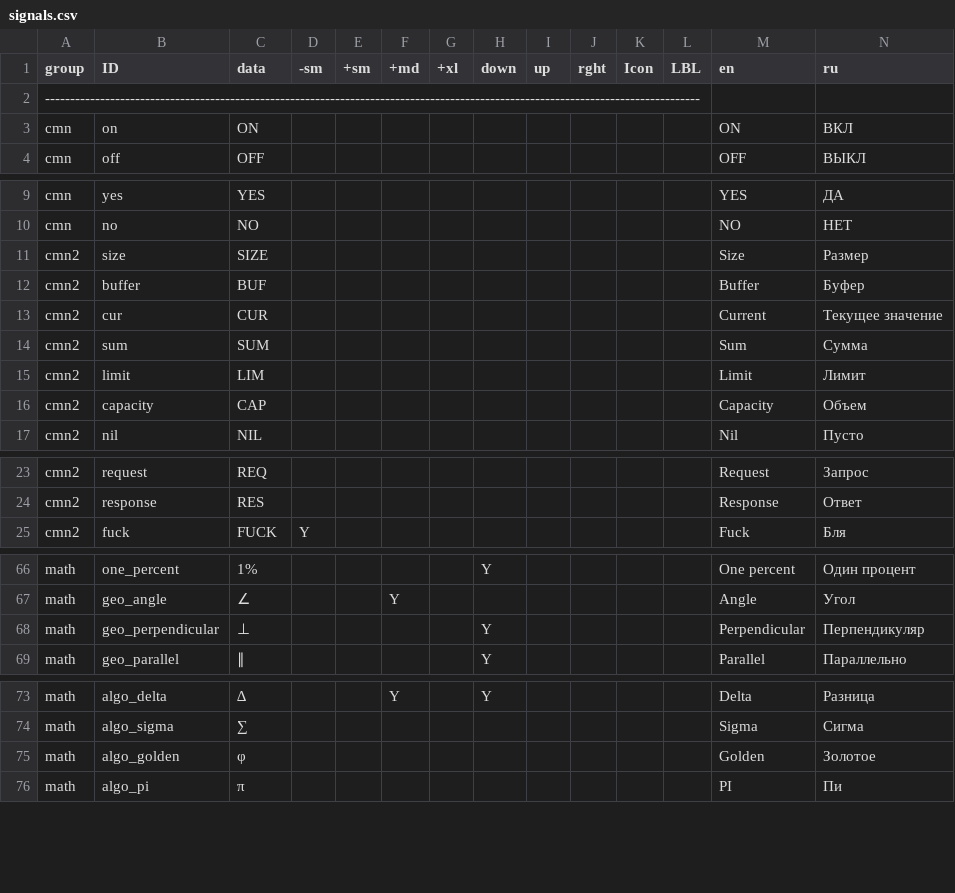
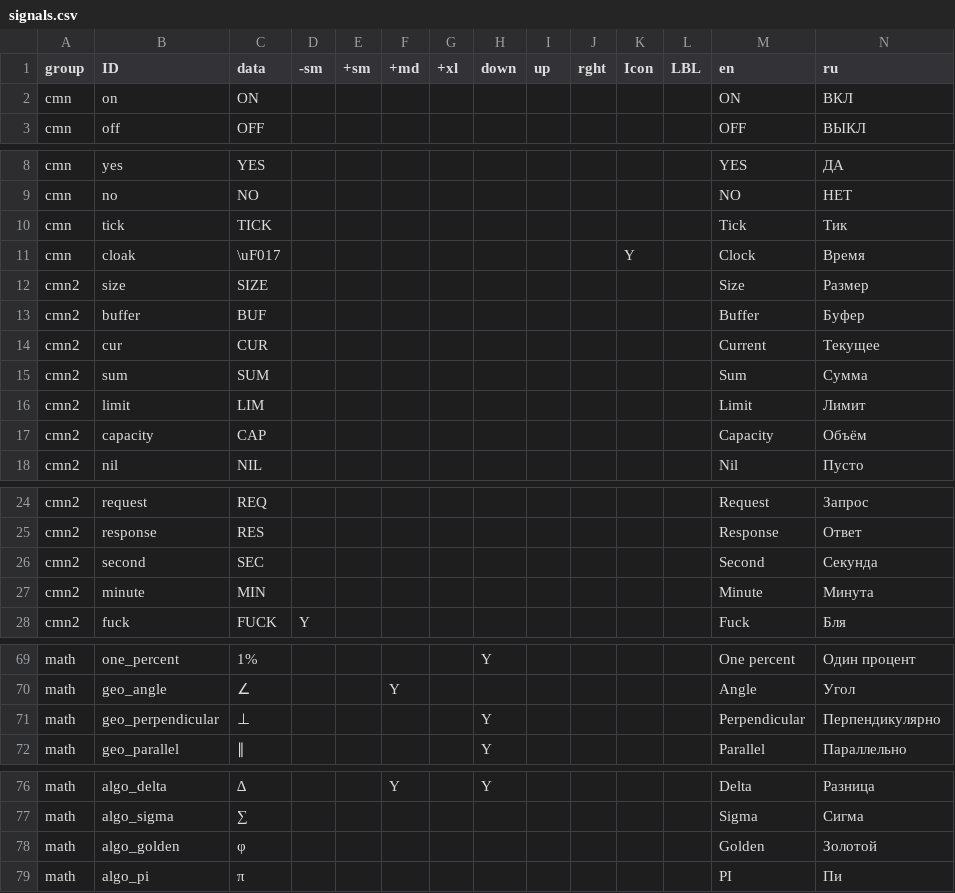
Before and after one commit to fe3dback/factorio-mods, a CSV file: virtual-signals2/generator/in/signals.csv, drawn as a sheet; only a part is shown, gaps mark what is left out; the diff covers the shown part only.

Commit message:
clock signals

```diff
--- a/virtual-signals2/generator/in/signals.csv
+++ b/virtual-signals2/generator/in/signals.csv
@@ -1,3 +1,2 @@
  group      , ID                  , data   ,-sm ,+sm ,+md ,+xl ,down, up ,rght,Icon,LBL , en                  , ru
------------------------------------------------------------------------------------------------------------------------------------
  cmn        , on                  , ON     ,    ,    ,    ,    ,    ,    ,    ,    ,    , ON                  , ВКЛ
@@ -10,8 +9,10 @@
  cmn        , no                  , NO     ,    ,    ,    ,    ,    ,    ,    ,    ,    , NO                  , НЕТ
+ cmn        , tick                , TICK   ,    ,    ,    ,    ,    ,    ,    ,    ,    , Tick                , Тик
+ cmn        , cloak               , \uF017 ,    ,    ,    ,    ,    ,    ,    , Y  ,    , Clock               , Время
  cmn2       , size                , SIZE   ,    ,    ,    ,    ,    ,    ,    ,    ,    , Size                , Размер
  cmn2       , buffer              , BUF    ,    ,    ,    ,    ,    ,    ,    ,    ,    , Buffer              , Буфер
- cmn2       , cur                 , CUR    ,    ,    ,    ,    ,    ,    ,    ,    ,    , Current             , Текущее значение
+ cmn2       , cur                 , CUR    ,    ,    ,    ,    ,    ,    ,    ,    ,    , Current             , Текущее
  cmn2       , sum                 , SUM    ,    ,    ,    ,    ,    ,    ,    ,    ,    , Sum                 , Сумма
  cmn2       , limit               , LIM    ,    ,    ,    ,    ,    ,    ,    ,    ,    , Limit               , Лимит
- cmn2       , capacity            , CAP    ,    ,    ,    ,    ,    ,    ,    ,    ,    , Capacity            , Объем
+ cmn2       , capacity            , CAP    ,    ,    ,    ,    ,    ,    ,    ,    ,    , Capacity            , Объём
  cmn2       , nil                 , NIL    ,    ,    ,    ,    ,    ,    ,    ,    ,    , Nil                 , Пусто
@@ -24,2 +25,4 @@
  cmn2       , response            , RES    ,    ,    ,    ,    ,    ,    ,    ,    ,    , Response            , Ответ
+ cmn2       , second              , SEC    ,    ,    ,    ,    ,    ,    ,    ,    ,    , Second              , Секунда
+ cmn2       , minute              , MIN    ,    ,    ,    ,    ,    ,    ,    ,    ,    , Minute              , Минута
  cmn2       , fuck                , FUCK   , Y  ,    ,    ,    ,    ,    ,    ,    ,    , Fuck                , Бля
@@ -67,3 +70,3 @@
  math       , geo_angle           , ∠      ,    ,    , Y  ,    ,    ,    ,    ,    ,    , Angle               , Угол
- math       , geo_perpendicular   , ⊥      ,    ,    ,    ,    , Y  ,    ,    ,    ,    , Perpendicular       , Перпендикуляр
+ math       , geo_perpendicular   , ⊥      ,    ,    ,    ,    , Y  ,    ,    ,    ,    , Perpendicular       , Перпендикулярно
  math       , geo_parallel        , ∥      ,    ,    ,    ,    , Y  ,    ,    ,    ,    , Parallel            , Параллельно
@@ -74,3 +77,3 @@
  math       , algo_sigma          , ∑      ,    ,    ,    ,    ,    ,    ,    ,    ,    , Sigma               , Сигма
- math       , algo_golden         , φ      ,    ,    ,    ,    ,    ,    ,    ,    ,    , Golden              , Золотое
+ math       , algo_golden         , φ      ,    ,    ,    ,    ,    ,    ,    ,    ,    , Golden              , Золотой
  math       , algo_pi             , π      ,    ,    ,    ,    ,    ,    ,    ,    ,    , PI                  , Пи
```
Also changed, not shown: 1 moved row and 3 edited cells elsewhere in this file, 10 other files.
